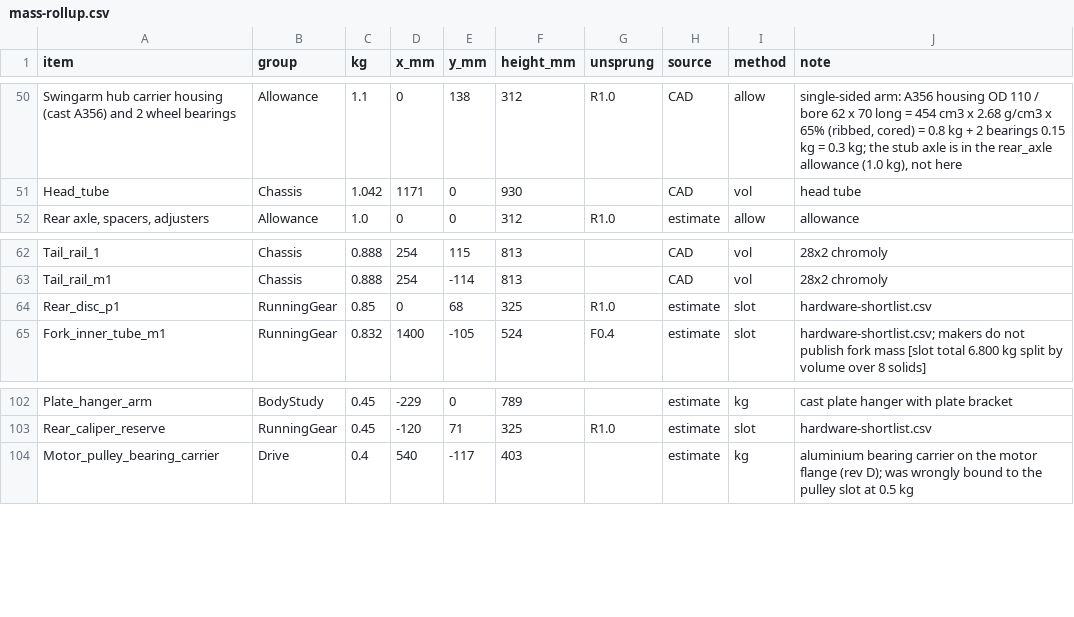
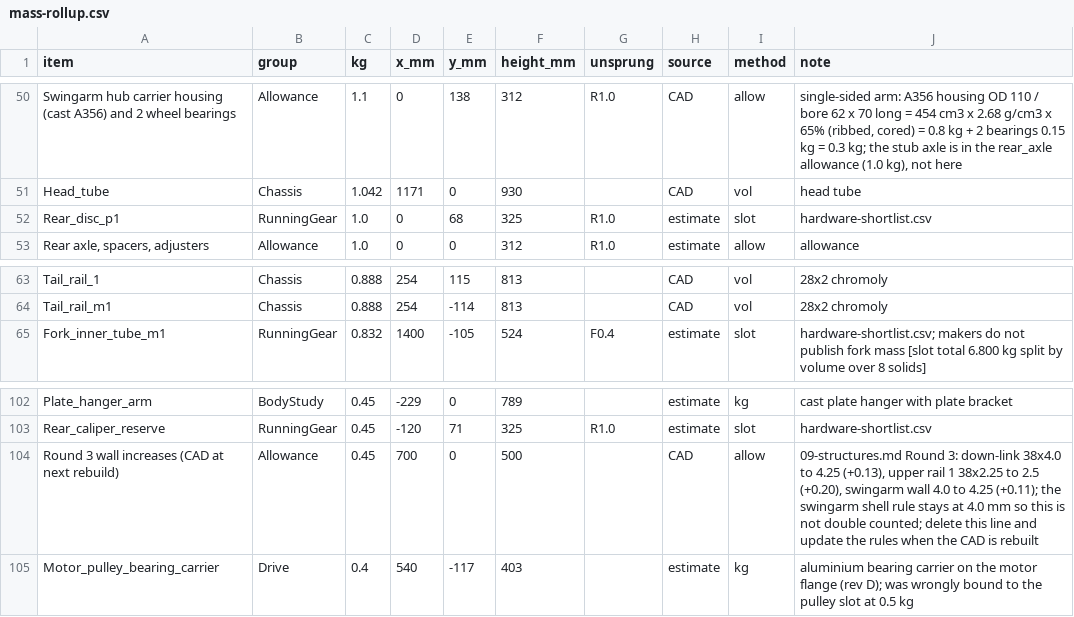
Before and after one commit to domcity2003/bavuso-motors, a CSV file: v1.0/mass-rollup.csv, drawn as a sheet; only a part is shown, gaps mark what is left out; removed rows and columns are numbered as before the commit, all else as after; the diff names each change by its address in the sheet, - before the commit and + after, or states it on an @@ line.

```diff
--- a/v1.0/mass-rollup.csv
+++ b/v1.0/mass-rollup.csv
+row 52: Rear_disc_p1 | RunningGear | 1.0 | 0 | 68 | 325 | R1.0 | estimate | slot | hardware-shortlist.csv
-row 64: Rear_disc_p1 | RunningGear | 0.85 | 0 | 68 | 325 | R1.0 | estimate | slot | hardware-shortlist.csv
+row 104: Round 3 wall increases (CAD at next rebuild) | Allowance | 0.45 | 700 | 0 | 500 |  | CAD | allow | 09-structures.md Round 3: down-link 38x4.0 to 4.25 (+0.13), upper rail 1 38x2.25 to 2.5 (+0.20), swingarm wall 4.0 to 4.25 (+0.11); the swingarm shell rule stays at 4.0 mm so this is not double counted; delete this line and update the rules when the CAD is rebuilt
```
Also changed, not shown: v1.0/program/data/bom-v1-indented.csv, v1.0/program/data/dfmea-v1.csv, 39 other files.
